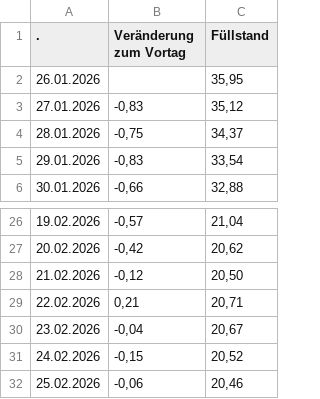
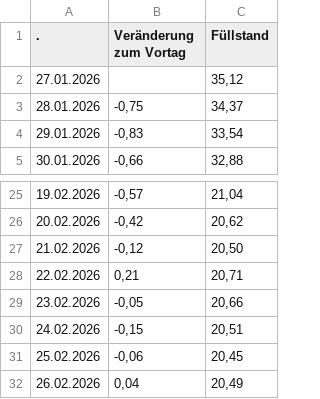
Before and after one commit to volzinnovation/de-gas-storage-tracker-bnetza, a CSV file: data/bnetza_cache.csv, drawn as a sheet; only a part is shown, gaps mark what is left out.

```diff
--- a/data/bnetza_cache.csv
+++ b/data/bnetza_cache.csv
@@ -1,4 +1,3 @@
                     .;Veränderung zum Vortag;Füllstand
-26.01.2026;;35,95
-27.01.2026;-0,83;35,12
+27.01.2026;;35,12
 28.01.2026;-0,75;34,37
@@ -29,4 +28,5 @@
 22.02.2026;0,21;20,71
-23.02.2026;-0,04;20,67
-24.02.2026;-0,15;20,52
-25.02.2026;-0,06;20,46
+23.02.2026;-0,05;20,66
+24.02.2026;-0,15;20,51
+25.02.2026;-0,06;20,45
+26.02.2026;0,04;20,49
```
Also changed, not shown: data/projections.csv, 1 other file.
